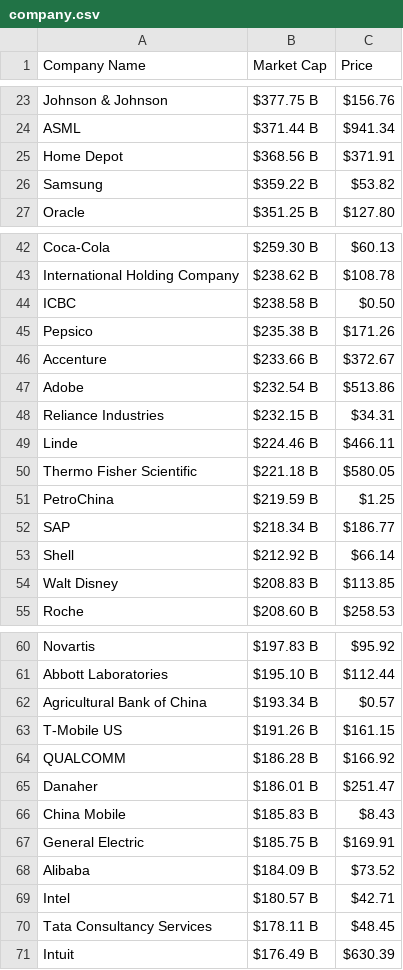
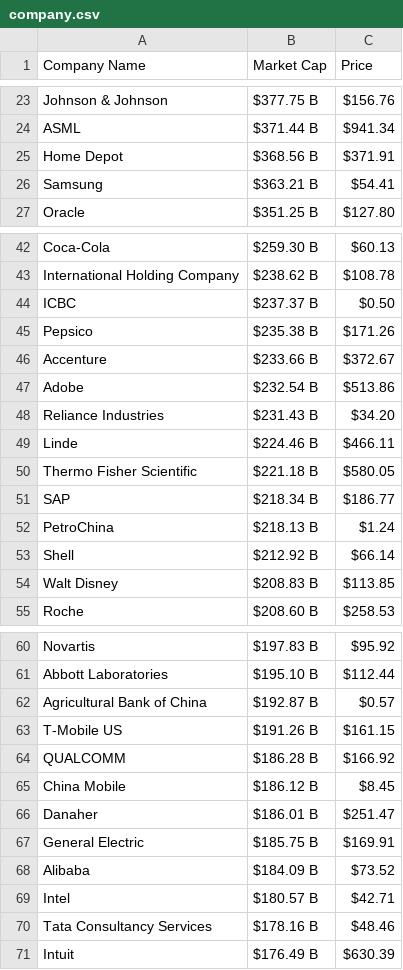
Before and after one commit to AbhishekBaske/marketcap_webscrap, a CSV file: company.csv, drawn as a sheet; only a part is shown, gaps mark what is left out; the diff covers the shown part only.

Commit message:
Automated data update

```diff
--- a/company.csv
+++ b/company.csv
@@ -25,3 +25,3 @@ ASML,$371.44 B,$941.34
 Home Depot,$368.56 B,$371.91
-Samsung,$359.22 B,$53.82
+Samsung,$363.21 B,$54.41
 Oracle,$351.25 B,$127.80
@@ -43,3 +43,3 @@ Coca-Cola,$259.30 B,$60.13
 International Holding Company,$238.62 B,$108.78
-ICBC,$238.58 B,$0.50
+ICBC,$237.37 B,$0.50
 Pepsico,$235.38 B,$171.26
@@ -47,7 +47,7 @@ Accenture,$233.66 B,$372.67
 Adobe,$232.54 B,$513.86
-Reliance Industries,$232.15 B,$34.31
+Reliance Industries,$231.43 B,$34.20
 Linde,$224.46 B,$466.11
 Thermo Fisher Scientific,$221.18 B,$580.05
-PetroChina,$219.59 B,$1.25
 SAP,$218.34 B,$186.77
+PetroChina,$218.13 B,$1.24
 Shell,$212.92 B,$66.14
@@ -61,7 +61,7 @@ Novartis,$197.83 B,$95.92
 Abbott Laboratories,$195.10 B,$112.44
-Agricultural Bank of China,$193.34 B,$0.57
+Agricultural Bank of China,$192.87 B,$0.57
 T-Mobile US,$191.26 B,$161.15
 QUALCOMM,$186.28 B,$166.92
+China Mobile,$186.12 B,$8.45
 Danaher,$186.01 B,$251.47
-China Mobile,$185.83 B,$8.43
 General Electric,$185.75 B,$169.91
@@ -69,3 +69,3 @@ Alibaba,$184.09 B,$73.52
 Intel,$180.57 B,$42.71
-Tata Consultancy Services,$178.11 B,$48.45
+Tata Consultancy Services,$178.16 B,$48.46
 Intuit,$176.49 B,$630.39
```
Also changed, not shown: 3 edited cells elsewhere in this file, 1 other file.
